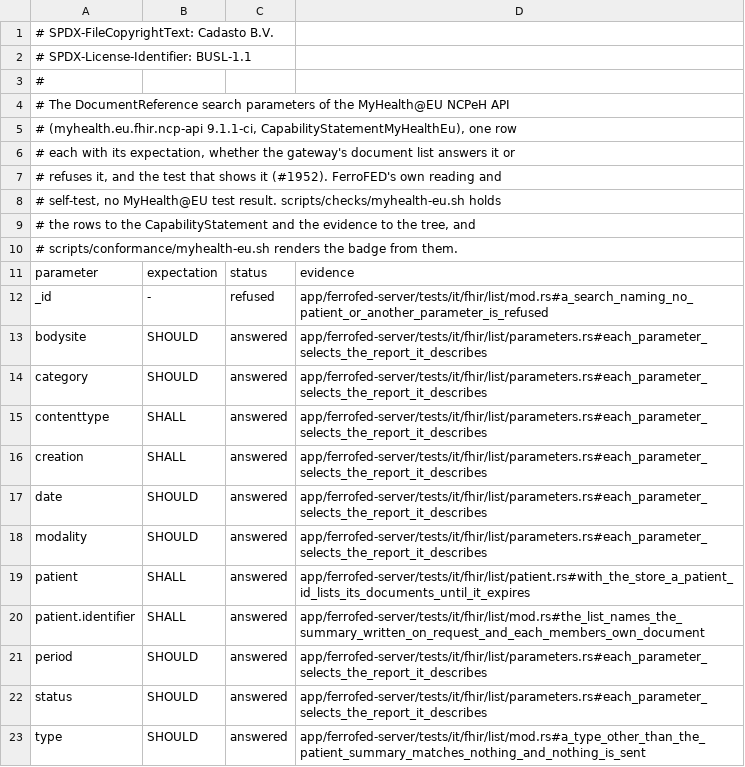
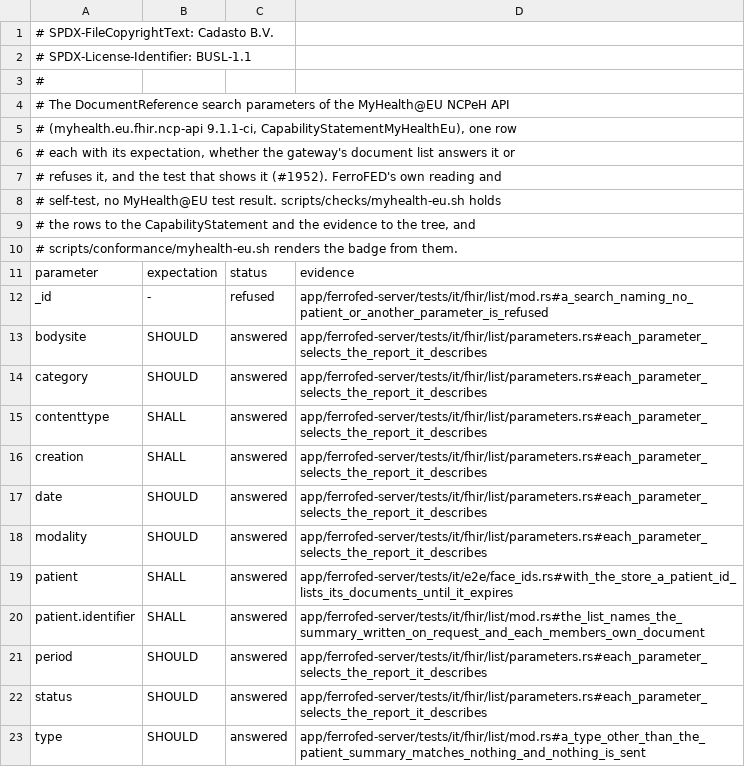
Before and after one commit to FerroHEALTH/FerroFED, a TSV file: conformance/myhealth-eu-search.tsv, drawn as a sheet.

Commit message:
fix(test): gate the store e2e test on binding-ihe, point the patient evidence at it, and hold the store tests to the patient id table (#1976)

```diff
--- a/conformance/myhealth-eu-search.tsv
+++ b/conformance/myhealth-eu-search.tsv
@@ -18,3 +18,3 @@ date	SHOULD	answered	app/ferrofed-server/tests/it/fhir/list/parameters.rs#each_p
 modality	SHOULD	answered	app/ferrofed-server/tests/it/fhir/list/parameters.rs#each_parameter_selects_the_report_it_describes
-patient	SHALL	answered	app/ferrofed-server/tests/it/fhir/list/patient.rs#with_the_store_a_patient_id_lists_its_documents_until_it_expires
+patient	SHALL	answered	app/ferrofed-server/tests/it/e2e/face_ids.rs#with_the_store_a_patient_id_lists_its_documents_until_it_expires
 patient.identifier	SHALL	answered	app/ferrofed-server/tests/it/fhir/list/mod.rs#the_list_names_the_summary_written_on_request_and_each_members_own_document
```
Also changed, not shown: 2 other files.
